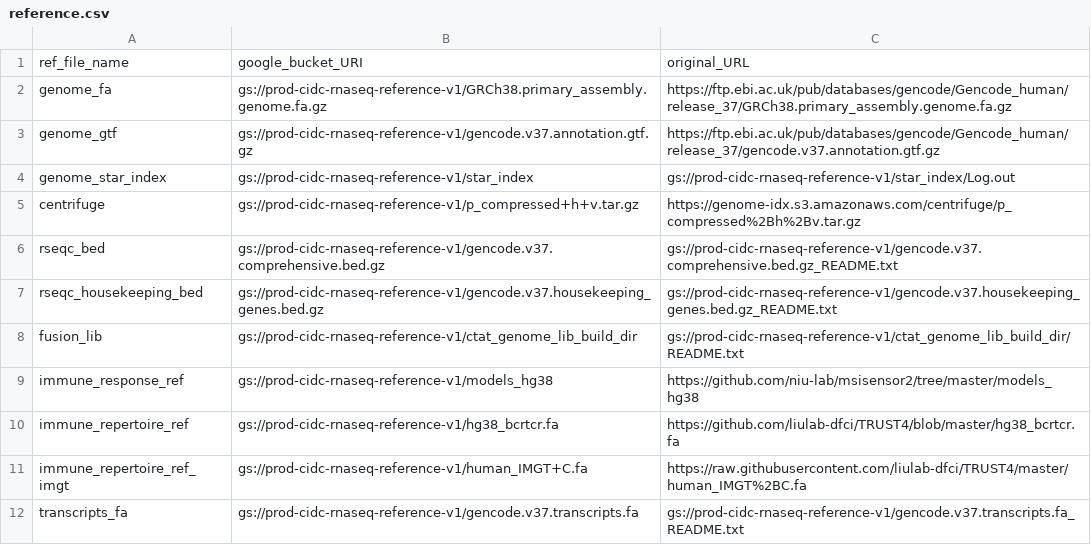
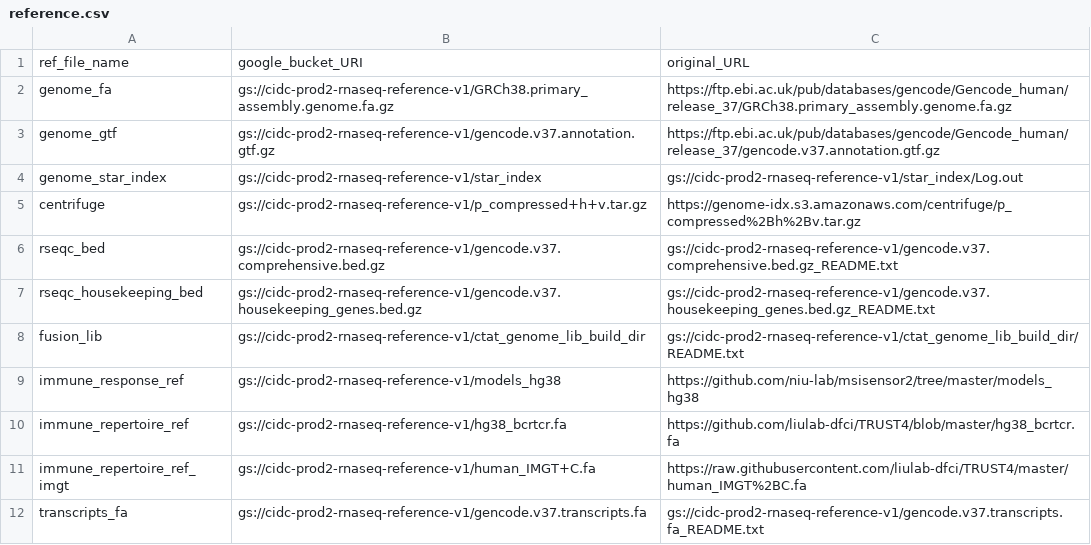
Before and after one commit to NCI-CIDC/cidc_rnaseq2_releases, a CSV file: config/reference.csv, drawn as a sheet.

Commit message:
Update reference paths to the PROD bucket in the reference.csv. Create the reference_dev.csv to hold the reference paths for the DEV bucket.

```diff
--- a/config/reference.csv
+++ b/config/reference.csv
@@ -1,12 +1,12 @@
 ref_file_name,google_bucket_URI,original_URL
-genome_fa,gs://prod-cidc-rnaseq-reference-v1/GRCh38.primary_assembly.genome.fa.gz,https://ftp.ebi.ac.uk/pub/databases/gencode/Gencode_human/release_37/GRCh38.primary_assembly.genome.fa.gz
-genome_gtf,gs://prod-cidc-rnaseq-reference-v1/gencode.v37.annotation.gtf.gz,https://ftp.ebi.ac.uk/pub/databases/gencode/Gencode_human/release_37/gencode.v37.annotation.gtf.gz
-genome_star_index,gs://prod-cidc-rnaseq-reference-v1/star_index,gs://prod-cidc-rnaseq-reference-v1/star_index/Log.out
-centrifuge,gs://prod-cidc-rnaseq-reference-v1/p_compressed+h+v.tar.gz,https://genome-idx.s3.amazonaws.com/centrifuge/p_compressed%2Bh%2Bv.tar.gz
-rseqc_bed,gs://prod-cidc-rnaseq-reference-v1/gencode.v37.comprehensive.bed.gz,gs://prod-cidc-rnaseq-reference-v1/gencode.v37.comprehensive.bed.gz_README.txt
-rseqc_housekeeping_bed,gs://prod-cidc-rnaseq-reference-v1/gencode.v37.housekeeping_genes.bed.gz,gs://prod-cidc-rnaseq-reference-v1/gencode.v37.housekeeping_genes.bed.gz_README.txt
-fusion_lib,gs://prod-cidc-rnaseq-reference-v1/ctat_genome_lib_build_dir,gs://prod-cidc-rnaseq-reference-v1/ctat_genome_lib_build_dir/README.txt
-immune_response_ref,gs://prod-cidc-rnaseq-reference-v1/models_hg38,https://github.com/niu-lab/msisensor2/tree/master/models_hg38
-immune_repertoire_ref,gs://prod-cidc-rnaseq-reference-v1/hg38_bcrtcr.fa,https://github.com/liulab-dfci/TRUST4/blob/master/hg38_bcrtcr.fa
-immune_repertoire_ref_imgt,gs://prod-cidc-rnaseq-reference-v1/human_IMGT+C.fa,https://raw.githubusercontent.com/liulab-dfci/TRUST4/master/human_IMGT%2BC.fa
-transcripts_fa,gs://prod-cidc-rnaseq-reference-v1/gencode.v37.transcripts.fa,gs://prod-cidc-rnaseq-reference-v1/gencode.v37.transcripts.fa_README.txt
+genome_fa,gs://cidc-prod2-rnaseq-reference-v1/GRCh38.primary_assembly.genome.fa.gz,https://ftp.ebi.ac.uk/pub/databases/gencode/Gencode_human/release_37/GRCh38.primary_assembly.genome.fa.gz
+genome_gtf,gs://cidc-prod2-rnaseq-reference-v1/gencode.v37.annotation.gtf.gz,https://ftp.ebi.ac.uk/pub/databases/gencode/Gencode_human/release_37/gencode.v37.annotation.gtf.gz
+genome_star_index,gs://cidc-prod2-rnaseq-reference-v1/star_index,gs://cidc-prod2-rnaseq-reference-v1/star_index/Log.out
+centrifuge,gs://cidc-prod2-rnaseq-reference-v1/p_compressed+h+v.tar.gz,https://genome-idx.s3.amazonaws.com/centrifuge/p_compressed%2Bh%2Bv.tar.gz
+rseqc_bed,gs://cidc-prod2-rnaseq-reference-v1/gencode.v37.comprehensive.bed.gz,gs://cidc-prod2-rnaseq-reference-v1/gencode.v37.comprehensive.bed.gz_README.txt
+rseqc_housekeeping_bed,gs://cidc-prod2-rnaseq-reference-v1/gencode.v37.housekeeping_genes.bed.gz,gs://cidc-prod2-rnaseq-reference-v1/gencode.v37.housekeeping_genes.bed.gz_README.txt
+fusion_lib,gs://cidc-prod2-rnaseq-reference-v1/ctat_genome_lib_build_dir,gs://cidc-prod2-rnaseq-reference-v1/ctat_genome_lib_build_dir/README.txt
+immune_response_ref,gs://cidc-prod2-rnaseq-reference-v1/models_hg38,https://github.com/niu-lab/msisensor2/tree/master/models_hg38
+immune_repertoire_ref,gs://cidc-prod2-rnaseq-reference-v1/hg38_bcrtcr.fa,https://github.com/liulab-dfci/TRUST4/blob/master/hg38_bcrtcr.fa
+immune_repertoire_ref_imgt,gs://cidc-prod2-rnaseq-reference-v1/human_IMGT+C.fa,https://raw.githubusercontent.com/liulab-dfci/TRUST4/master/human_IMGT%2BC.fa
+transcripts_fa,gs://cidc-prod2-rnaseq-reference-v1/gencode.v37.transcripts.fa,gs://cidc-prod2-rnaseq-reference-v1/gencode.v37.transcripts.fa_README.txt
```
Also changed, not shown: 1 other file.
